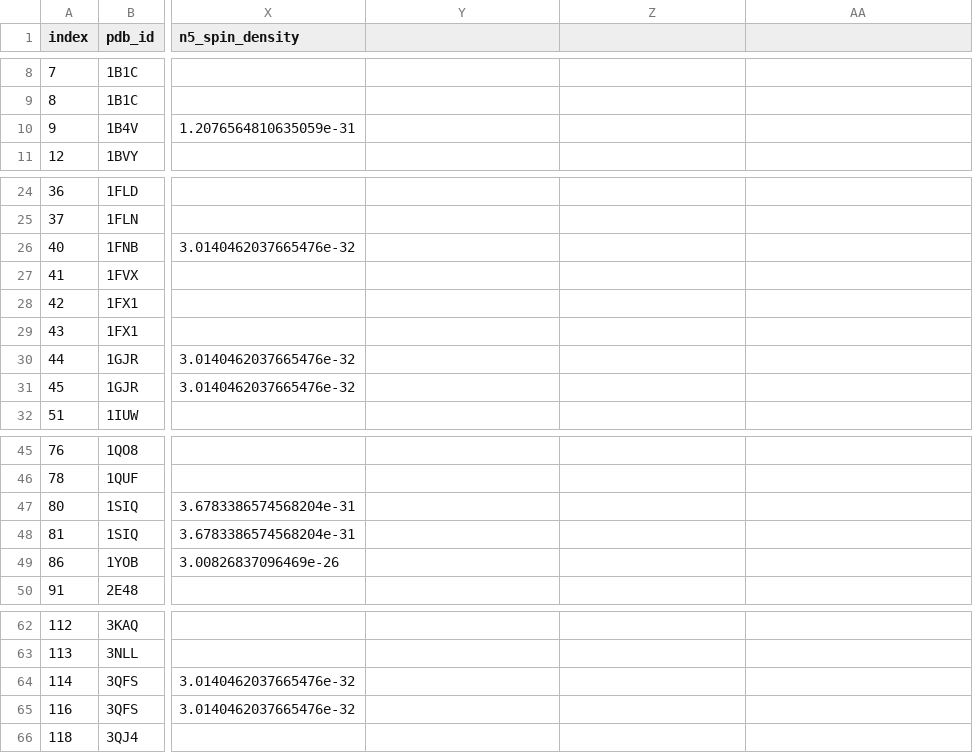
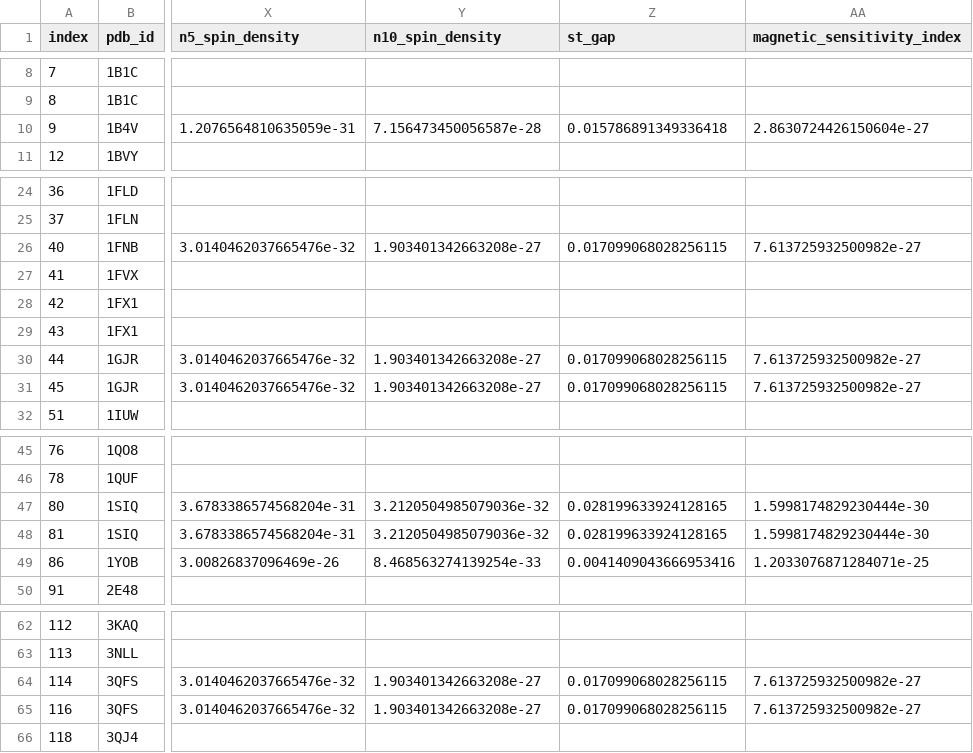
Before and after one commit to PrithivP12/Science_Fair-25-26, a CSV file: artifacts/qc_n5_gpr/success_hits_lt36.csv, drawn as a sheet; only a part is shown, gaps mark what is left out; the diff names each change by its address in the sheet, - before the commit and + after, or states it on an @@ line.

```diff
--- a/artifacts/qc_n5_gpr/success_hits_lt36.csv
+++ b/artifacts/qc_n5_gpr/success_hits_lt36.csv
-Y1: (empty)
+Y1: n10_spin_density
-Z1: (empty)
+Z1: st_gap
-AA1: (empty)
+AA1: magnetic_sensitivity_index
-Y10 (n10_spin_density): (empty)
+Y10 (n10_spin_density): 7.156473450056587e-28
-Z10 (st_gap): (empty)
+Z10 (st_gap): 0.015786891349336418
-AA10 (magnetic_sensitivity_index): (empty)
+AA10 (magnetic_sensitivity_index): 2.8630724426150604e-27
-Y26 (n10_spin_density): (empty)
+Y26 (n10_spin_density): 1.903401342663208e-27
-Z26 (st_gap): (empty)
+Z26 (st_gap): 0.017099068028256115
-AA26 (magnetic_sensitivity_index): (empty)
+AA26 (magnetic_sensitivity_index): 7.613725932500982e-27
-Y30:Y31 (n10_spin_density): (empty)
+Y30:Y31 (n10_spin_density): 1.903401342663208e-27
-Z30:Z31 (st_gap): (empty)
+Z30:Z31 (st_gap): 0.017099068028256115
-AA30:AA31 (magnetic_sensitivity_index): (empty)
+AA30:AA31 (magnetic_sensitivity_index): 7.613725932500982e-27
-Y47:Y48 (n10_spin_density): (empty)
+Y47:Y48 (n10_spin_density): 3.2120504985079036e-32
-Z47:Z48 (st_gap): (empty)
+Z47:Z48 (st_gap): 0.028199633924128165
-AA47:AA48 (magnetic_sensitivity_index): (empty)
+AA47:AA48 (magnetic_sensitivity_index): 1.5998174829230444e-30
-Y49 (n10_spin_density): (empty)
+Y49 (n10_spin_density): 8.468563274139254e-33
-Z49 (st_gap): (empty)
+Z49 (st_gap): 0.0041409043666953416
-AA49 (magnetic_sensitivity_index): (empty)
+AA49 (magnetic_sensitivity_index): 1.2033076871284071e-25
-Y64:Y65 (n10_spin_density): (empty)
+Y64:Y65 (n10_spin_density): 1.903401342663208e-27
-Z64:Z65 (st_gap): (empty)
+Z64:Z65 (st_gap): 0.017099068028256115
-AA64:AA65 (magnetic_sensitivity_index): (empty)
+AA64:AA65 (magnetic_sensitivity_index): 7.613725932500982e-27
```
Also changed, not shown: artifacts/qc_n5_gpr/Final_Quantum_Profiles.csv, artifacts/qc_n5_gpr/bulk_quantum_results.csv, 3 other files.
